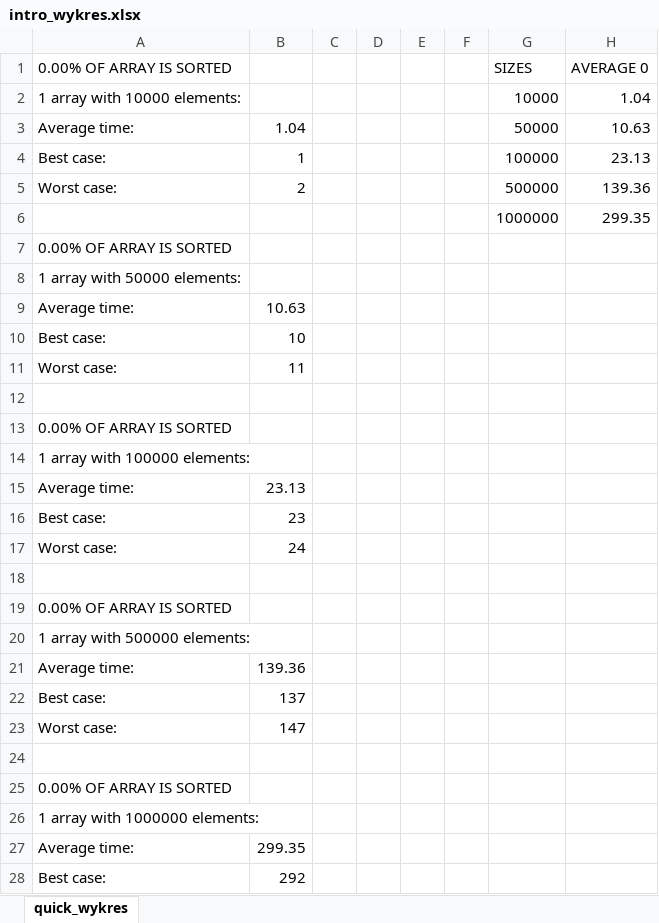
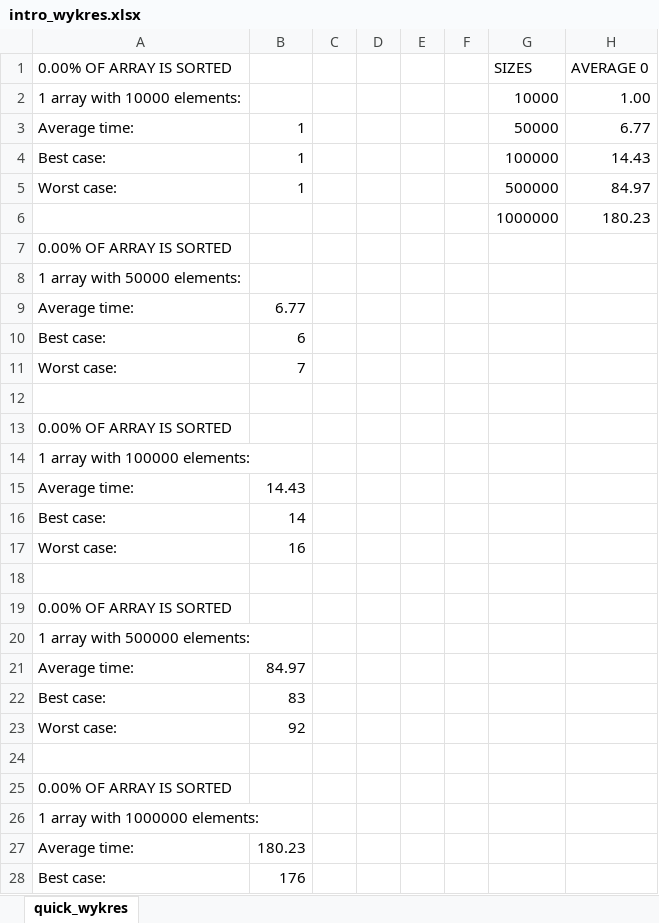
Before and after one commit to jaolejnik/PAMSI_sortowanie, an Excel workbook: sprawozdanie/intro_wykres.xlsx, sheet quick_wykres, drawn as a sheet; only a part is shown; values as stored, in another font and other column widths than the file's, no borders; charts and pictures not drawn; the diff covers the shown part only; the diff names each change by its address in the sheet, - before the commit and + after, or states it on an @@ line.

Commit message:
Implemented part heapsort. Introsort has trouble sorting 50% sorted array.

```diff
--- a/sprawozdanie/intro_wykres.xlsx (sheet quick_wykres)
+++ b/sprawozdanie/intro_wykres.xlsx (sheet quick_wykres)
-H2 (AVERAGE 0): 1.04
+H2 (AVERAGE 0): 1.00
-B3: 1.04
+B3: 1
-H3 (AVERAGE 0): 10.63
+H3 (AVERAGE 0): 6.77
-H4 (AVERAGE 0): 23.13
+H4 (AVERAGE 0): 14.43
-B5: 2
+B5: 1
-H5 (AVERAGE 0): 139.36
+H5 (AVERAGE 0): 84.97
-H6 (AVERAGE 0): 299.35
+H6 (AVERAGE 0): 180.23
-B9: 10.63
+B9: 6.77
-B10: 10
+B10: 6
-B11: 11
+B11: 7
-B15: 23.13
+B15: 14.43
-B16: 23
+B16: 14
-B17: 24
+B17: 16
-B21: 139.36
+B21: 84.97
-B22: 137
+B22: 83
-B23: 147
+B23: 92
-B27: 299.35
+B27: 180.23
-B28: 292
+B28: 176
```
Also changed, not shown: 135 edited cells elsewhere in this sheet, formulas that keep their value, charts or pictures, sprawozdanie/merge_wykres.xlsx, sprawozdanie/quick_wykres.xlsx, 6 other files.
